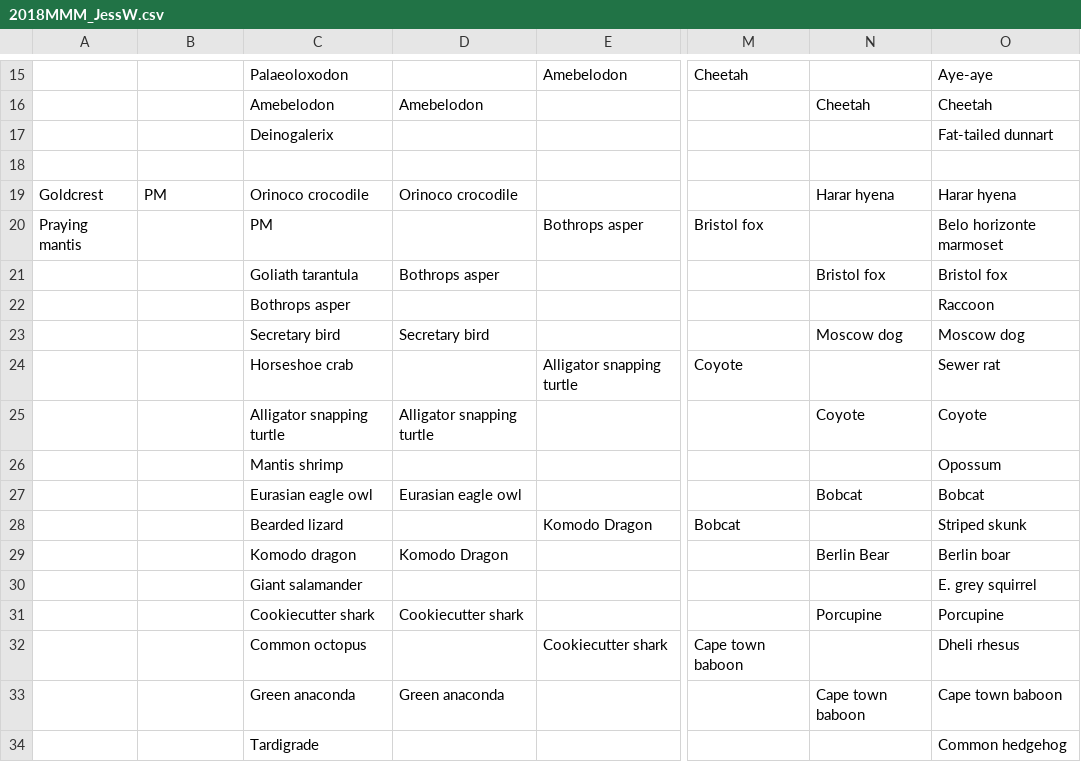
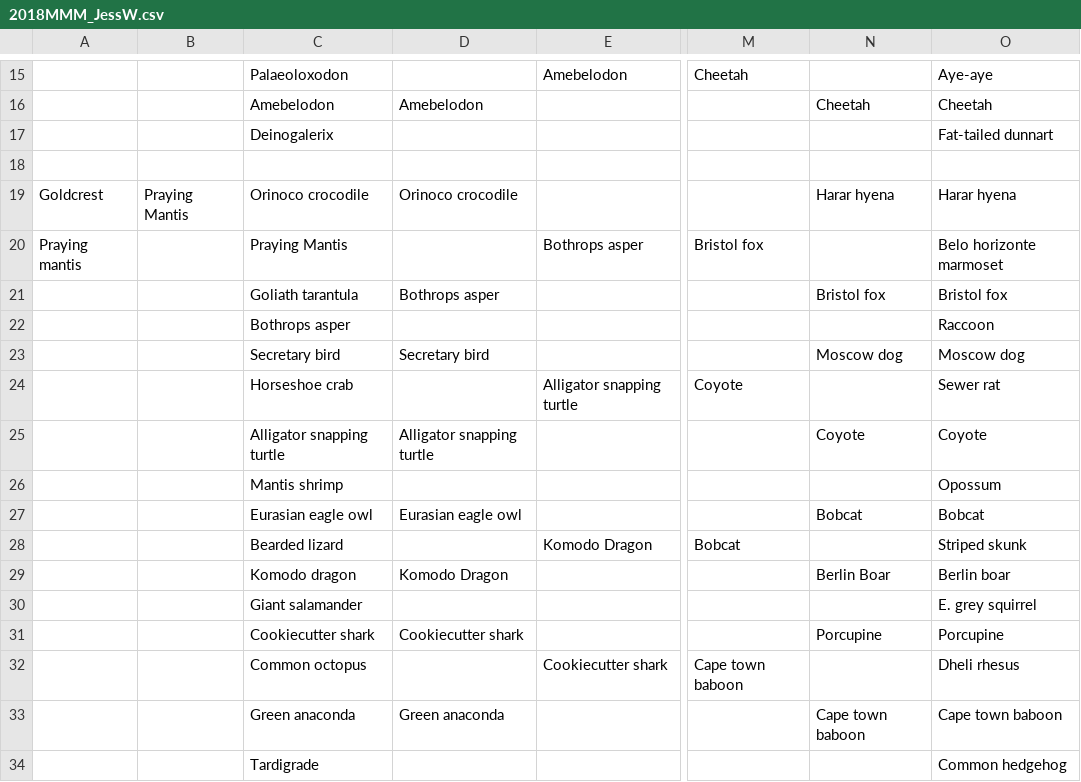
Before and after one commit to JKRWard/MMM, a CSV file: 2018MMM_JessW.csv, drawn as a sheet; only a part is shown, gaps mark what is left out; the diff names each change by its address in the sheet, - before the commit and + after, or states it on an @@ line.

Commit message:
typo corrections :boar:

```diff
--- a/2018MMM_JessW.csv
+++ b/2018MMM_JessW.csv
-B19: PM
+B19: Praying Mantis
-C20: PM
+C20: Praying Mantis
-N29: Berlin Bear
+N29: Berlin Boar
```
